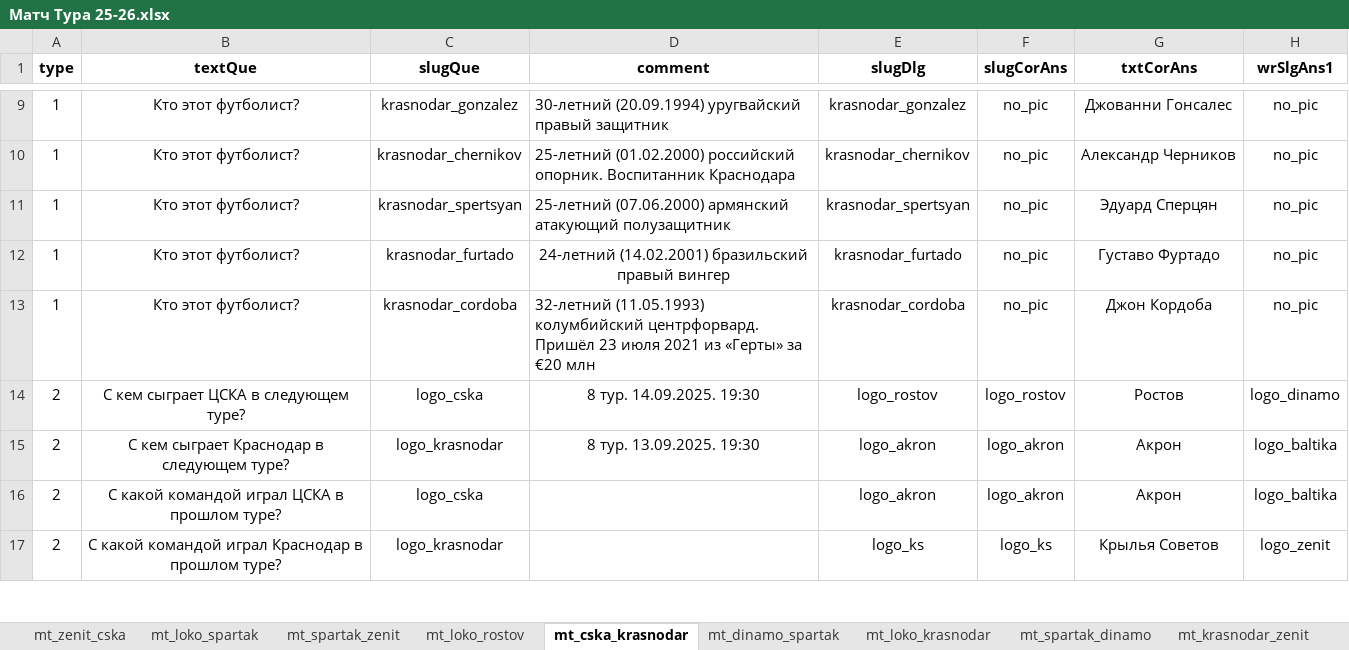
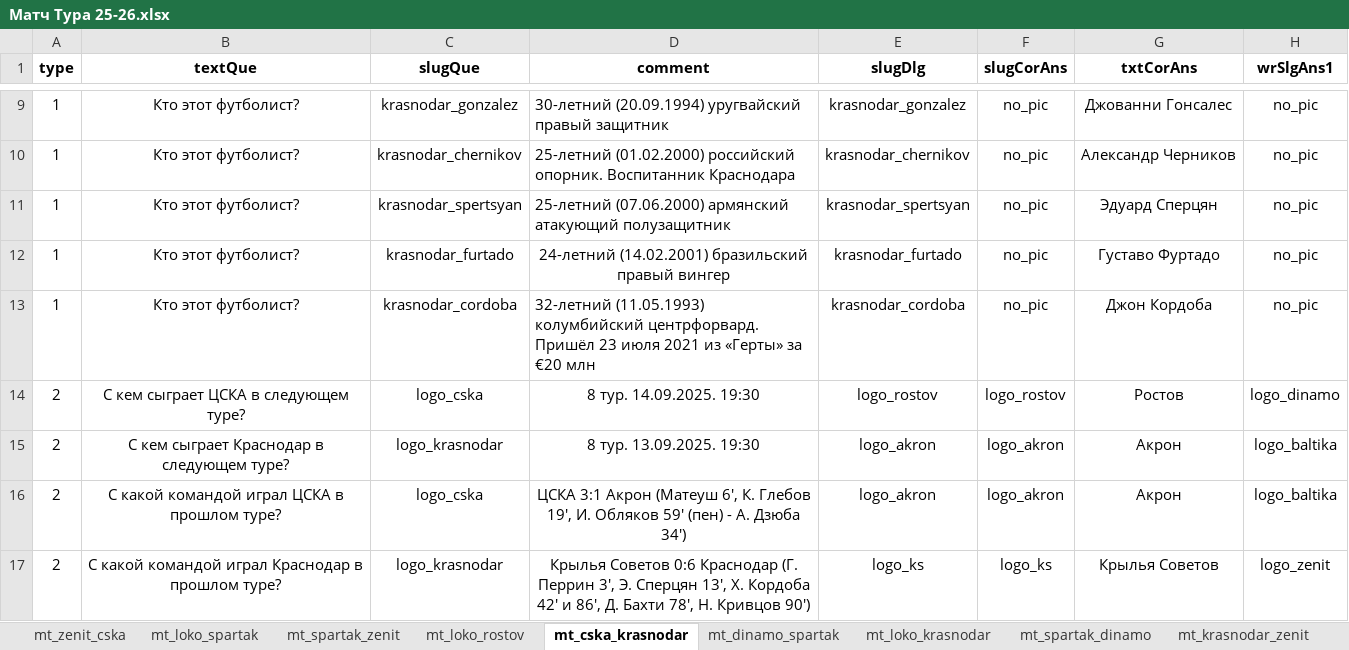
Before and after one commit to amaranth64/amaranth64.github.io, an Excel workbook: RPL_V2/xlsx/Матч Тура 25-26.xlsx, sheet mt_cska_krasnodar, drawn as a sheet; only a part is shown, gaps mark what is left out; values as stored, in another font and other column widths than the file's, no borders; the diff covers the shown part only; the diff names each change by its address in the sheet, - before the commit and + after, or states it on an @@ line.

```diff
--- a/RPL_V2/xlsx/Матч Тура 25-26.xlsx (sheet mt_cska_krasnodar)
+++ b/RPL_V2/xlsx/Матч Тура 25-26.xlsx (sheet mt_cska_krasnodar)
-D16 (comment): (empty)
+D16 (comment): ЦСКА 3:1 Акрон (Матеуш 6', К. Глебов 19', И. Обляков 59' (пен) - А. Дзюба 34')
-D17 (comment): (empty)
+D17 (comment): Крылья Советов 0:6 Краснодар (Г. Перрин 3', Э. Сперцян 13', Х. Кордоба 42' и 86', Д. Бахти 78', Н. Кривцов 90')
```
Also changed, not shown: 1 removed row and 7 edited cells elsewhere in this sheet, sheet mt_dinamo_spartak, 10 other files.
